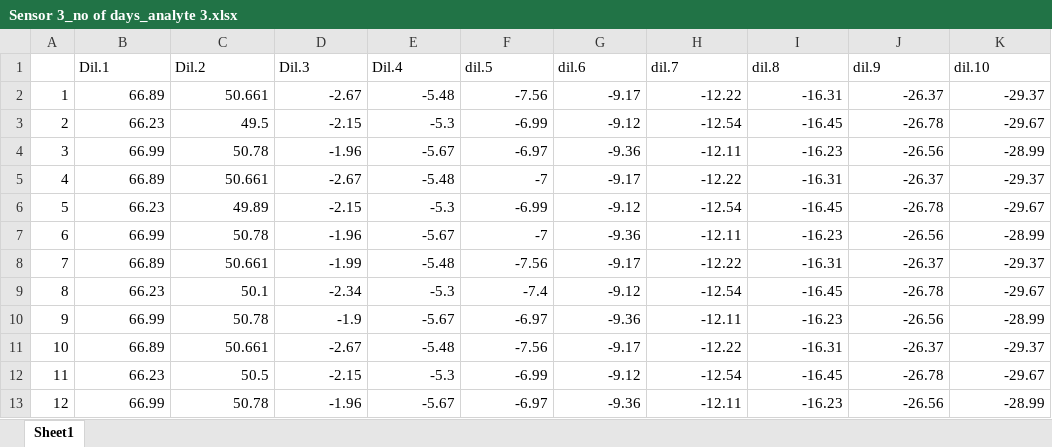
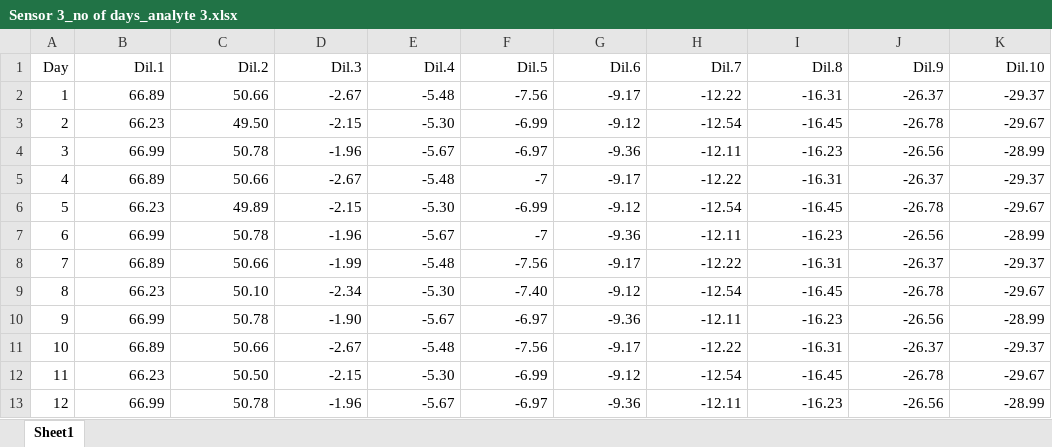
Before and after one commit to SohamD34/BTP, an Excel workbook: data/time_data/no_of_days/Sensor 3_no of days_analyte 3.xlsx, sheet Sheet1, drawn as a sheet; values as stored, in another font and other column widths than the file's, no borders; the diff names each change by its address in the sheet, - before the commit and + after, or states it on an @@ line.

```diff
--- a/data/time_data/no_of_days/Sensor 3_no of days_analyte 3.xlsx (sheet Sheet1)
+++ b/data/time_data/no_of_days/Sensor 3_no of days_analyte 3.xlsx (sheet Sheet1)
-A1: (empty)
+A1: Day
-B1:K1 alignment: left
+B1:K1 alignment: right
-F1: dil.5
+F1: Dil.5
-G1: dil.6
+G1: Dil.6
-H1: dil.7
+H1: Dil.7
-I1: dil.8
+I1: Dil.8
-J1: dil.9
+J1: Dil.9
-K1: dil.10
+K1: Dil.10
-C2 (Dil.2): 50.661
+C2 (Dil.2): 50.66
-C3 (Dil.2): 49.5
+C3 (Dil.2): 49.50
-E3 (Dil.4): -5.3
+E3 (Dil.4): -5.30
-C5 (Dil.2): 50.661
+C5 (Dil.2): 50.66
-E6 (Dil.4): -5.3
+E6 (Dil.4): -5.30
-C8 (Dil.2): 50.661
+C8 (Dil.2): 50.66
-C9 (Dil.2): 50.1
+C9 (Dil.2): 50.10
-E9 (Dil.4): -5.3
+E9 (Dil.4): -5.30
-F9 (Dil.5): -7.4
+F9 (Dil.5): -7.40
-D10 (Dil.3): -1.9
+D10 (Dil.3): -1.90
-C11 (Dil.2): 50.661
+C11 (Dil.2): 50.66
-C12 (Dil.2): 50.5
+C12 (Dil.2): 50.50
-E12 (Dil.4): -5.3
+E12 (Dil.4): -5.30
```
Also changed, not shown: data/time_data/no_of_days/Sensor 1_no of days_analyte 3.xlsx, data/time_data/no_of_days/Sensor 2_no of days_analyte 3.xlsx, 12 other files.
